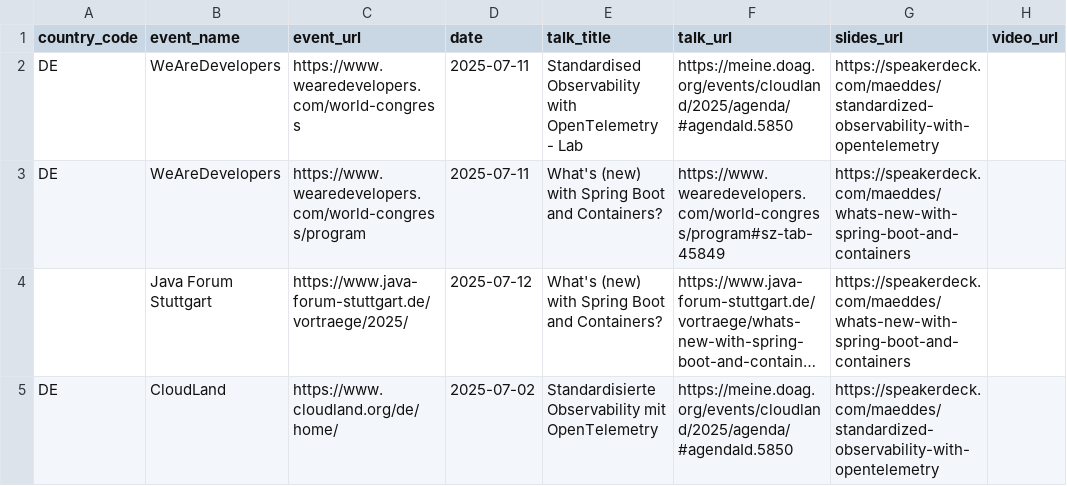
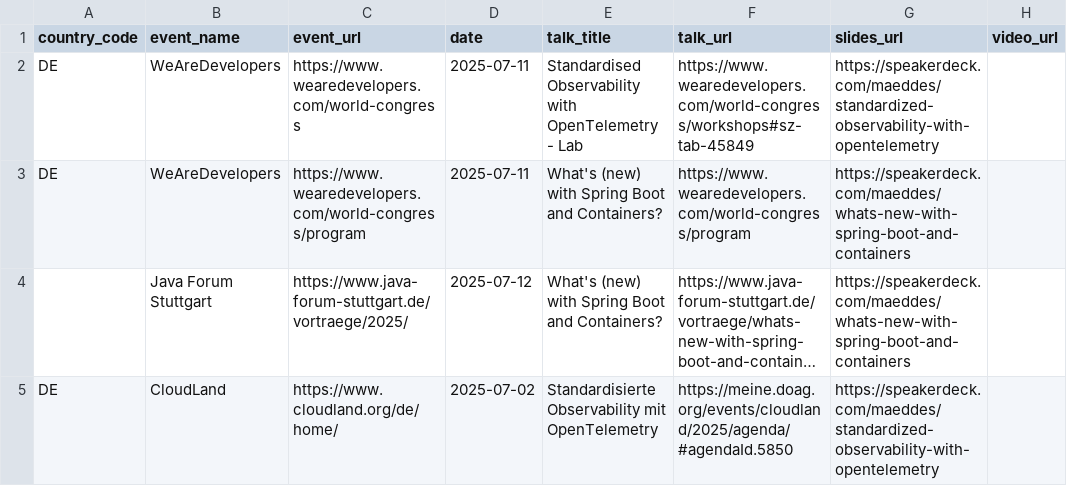
Before and after one commit to maeddes/talks, a CSV file: data/download.csv, drawn as a sheet; only a part is shown; long unchanged cells end in …; the diff names each change by its address in the sheet, - before the commit and + after, or states it on an @@ line.

```diff
--- a/data/download.csv
+++ b/data/download.csv
-F2 (talk_url): https://meine.doag.org/events/cloudland/2025/agenda/#agendaId.5850
+F2 (talk_url): https://www.wearedevelopers.com/world-congress/workshops#sz-tab-45849
-F3 (talk_url): https://www.wearedevelopers.com/world-congress/program#sz-tab-45849
+F3 (talk_url): https://www.wearedevelopers.com/world-congress/program
```
Also changed, not shown: data/talks.csv, 2 other files.
